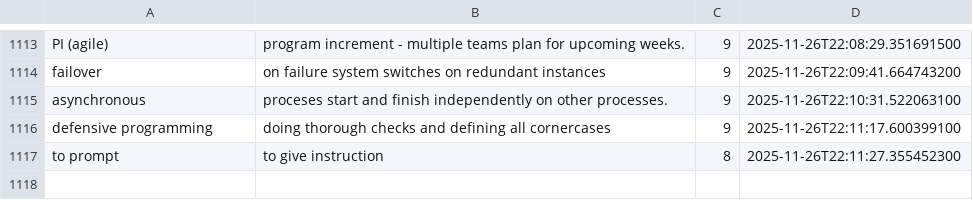
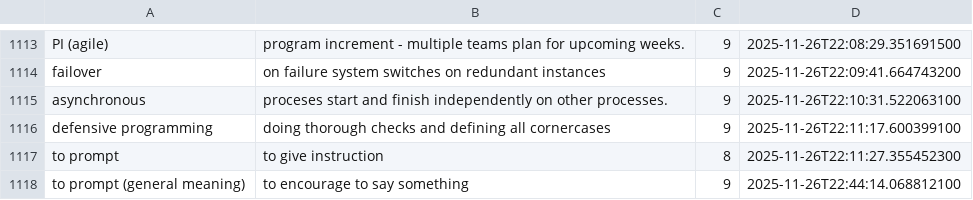
Before and after one commit to wishpath/one-liners, a CSV file: src/main/java/org/sa/storage/attempted_answers.csv, drawn as a sheet; only a part is shown, gaps mark what is left out; the diff names each change by its address in the sheet, - before the commit and + after, or states it on an @@ line.

```diff
--- a/src/main/java/org/sa/storage/attempted_answers.csv
+++ b/src/main/java/org/sa/storage/attempted_answers.csv
+row 1118: to prompt (general meaning) | to encourage to say something | 9 | 2025-11-26T22:44:14.068812100
```
Also changed, not shown: src/main/java/org/sa/storage/not_today.csv, 4 other files.
